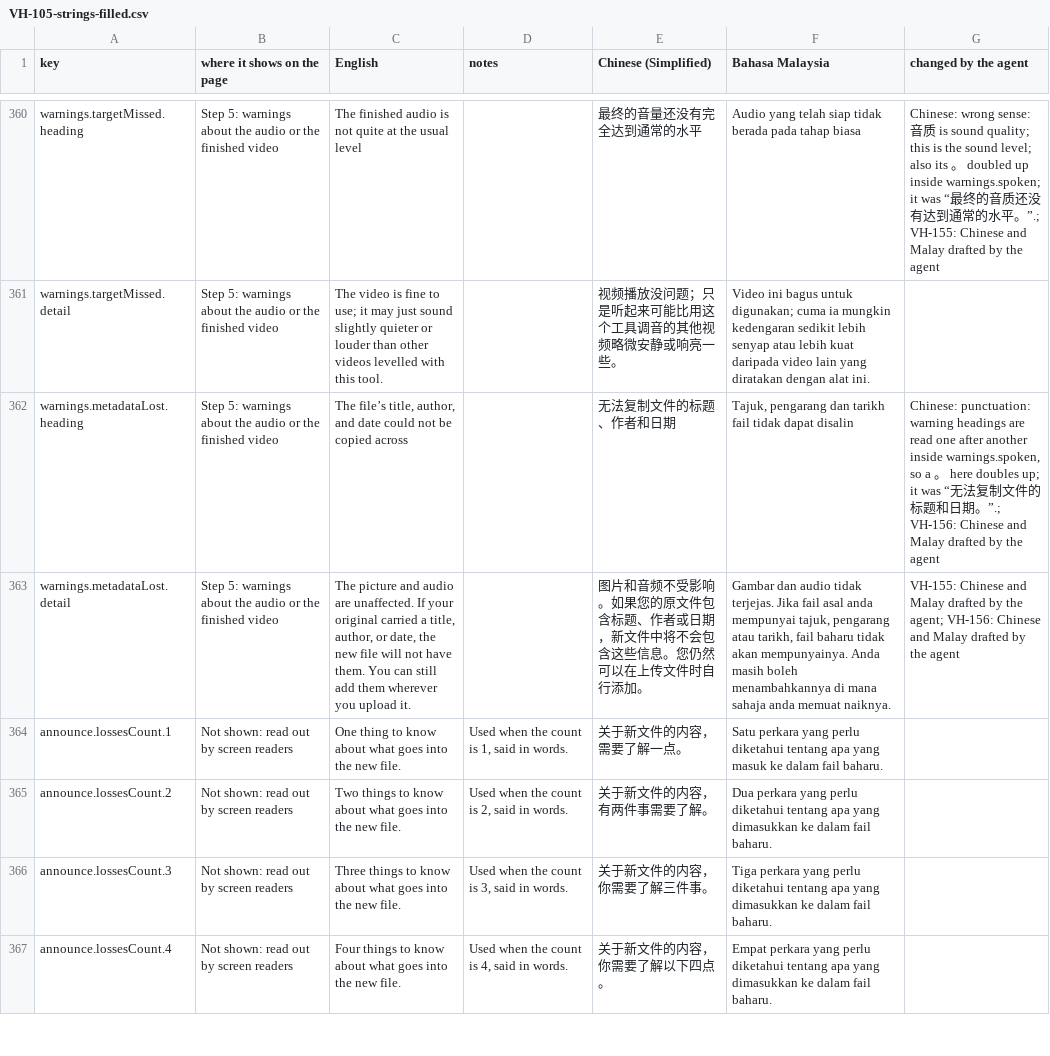
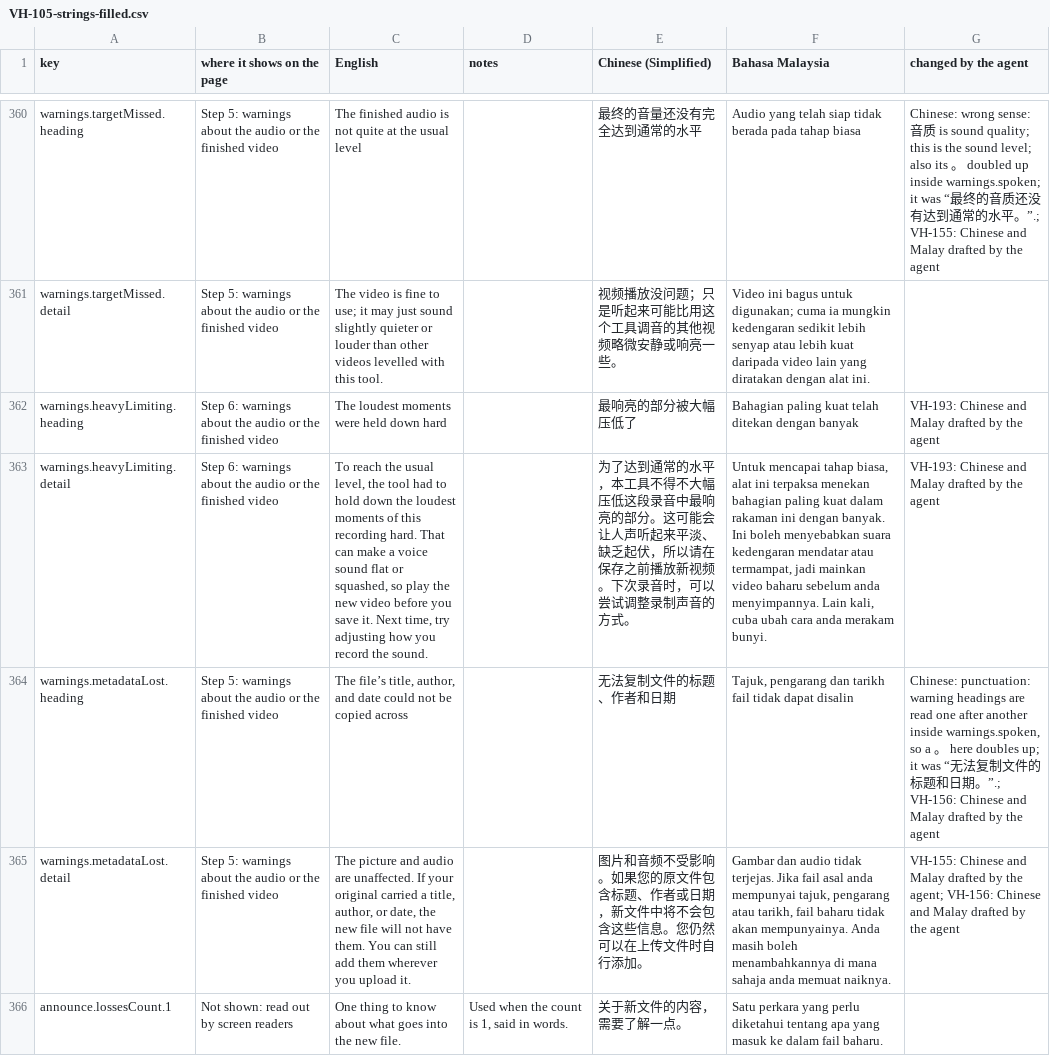
Before and after one commit to djDAOjones/UoN-Video-Helper, a CSV file: reviews/2026-10-18/VH-105-strings-filled.csv, drawn as a sheet; only a part is shown, gaps mark what is left out; the shorter side is filled out with more unchanged rows; the diff names each change by its address in the sheet, - before the commit and + after, or states it on an @@ line.

```diff
--- a/reviews/2026-10-18/VH-105-strings-filled.csv
+++ b/reviews/2026-10-18/VH-105-strings-filled.csv
+row 362: warnings.heavyLimiting.heading | Step 6: warnings about the audio or the finished video | The loudest moments were held down hard |  | 最响亮的部分被大幅压低了 | Bahagian paling kuat telah ditekan dengan banyak | VH-193: Chinese and Malay drafted by the agent
+row 363: warnings.heavyLimiting.detail | Step 6: warnings about the audio or the finished video | To reach the usual level, the tool had to hold down the loudest moments of this recording hard. That can make a voice sound flat or squashed, so play the new video before you save it. Next time, try adjusting how you record the sound. |  | 为了达到通常的水平，本工具不得不大幅压低这段录音中最响亮的部分。这可能会让人声听起来平淡、缺乏起伏，所以请在保存之前播放新视频。下次录音时，可以尝试调整录制声音的方式。 | Untuk mencapai tahap biasa, alat ini terpaksa menekan bahagian paling kuat dalam rakaman ini dengan banyak. Ini boleh menyebabkan suara kedengaran mendatar atau termampat, jadi mainkan video baharu sebelum anda menyimpannya. Lain kali, cuba ubah cara anda merakam bunyi. | VH-193: Chinese and Malay drafted by the agent
```
Also changed, not shown: 26 other files.
